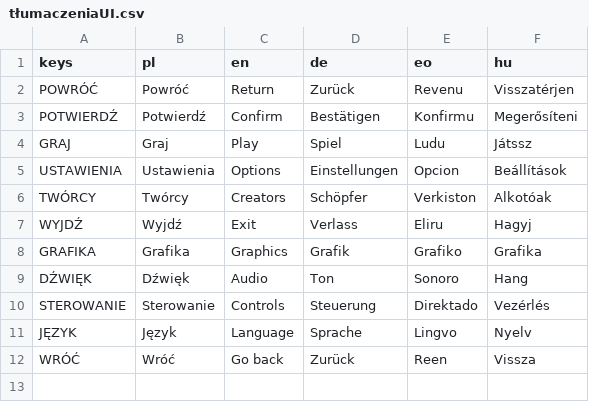
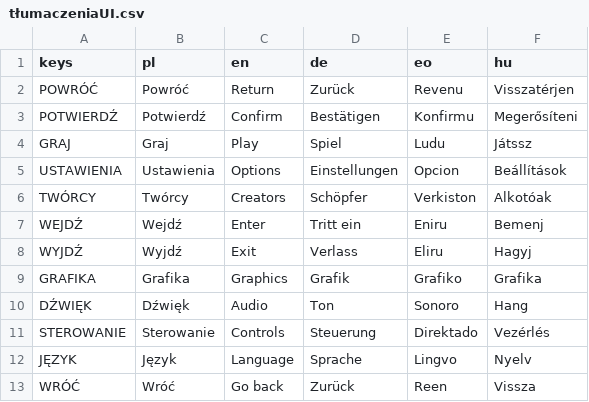
Before and after one commit to Symarfiusz-Renesans/KsiegaNadziei, a CSV file: DaneGry/tłumaczenia/tłumaczeniaUI.csv, drawn as a sheet.

```diff
--- a/DaneGry/tłumaczenia/tłumaczeniaUI.csv
+++ b/DaneGry/tłumaczenia/tłumaczeniaUI.csv
@@ -6,2 +6,3 @@ USTAWIENIA,Ustawienia,Options,Einstellungen,Opcion,Beállítások
 TWÓRCY,Twórcy,Creators,Schöpfer,Verkiston,Alkotóak
+WEJDŹ,Wejdź,Enter,Tritt ein,Eniru,Bemenj
 WYJDŹ,Wyjdź,Exit,Verlass,Eliru,Hagyj
```
Also changed, not shown: 34 other files.
